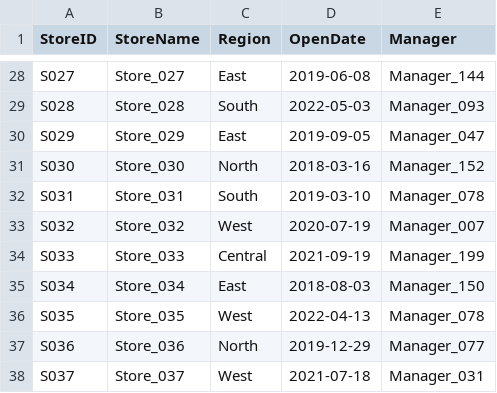
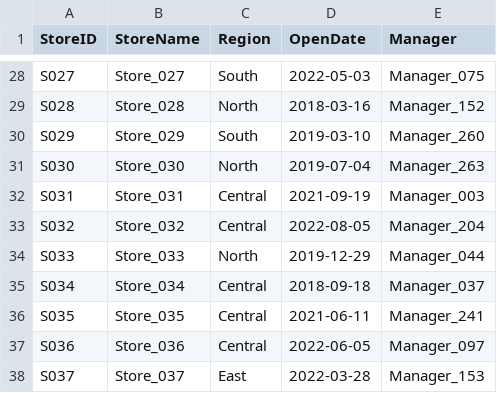
Before and after one commit to fff-yokubo/excelDif1, a CSV file: xlDif/complex_huge_sample/Stores.csv, drawn as a sheet; only a part is shown, gaps mark what is left out; the diff covers the shown part only; the diff names each change by its address in the sheet, - before the commit and + after, or states it on an @@ line.

```diff
--- a/xlDif/complex_huge_sample/Stores.csv
+++ b/xlDif/complex_huge_sample/Stores.csv
-C28 (Region): East
+C28 (Region): South
-D28 (OpenDate): 2019-06-08
+D28 (OpenDate): 2022-05-03
-E28 (Manager): Manager_144
+E28 (Manager): Manager_075
-C29 (Region): South
+C29 (Region): North
-D29 (OpenDate): 2022-05-03
+D29 (OpenDate): 2018-03-16
-E29 (Manager): Manager_093
+E29 (Manager): Manager_152
-C30 (Region): East
+C30 (Region): South
-D30 (OpenDate): 2019-09-05
+D30 (OpenDate): 2019-03-10
-E30 (Manager): Manager_047
+E30 (Manager): Manager_260
-D31 (OpenDate): 2018-03-16
+D31 (OpenDate): 2019-07-04
-E31 (Manager): Manager_152
+E31 (Manager): Manager_263
-C32 (Region): South
+C32 (Region): Central
-D32 (OpenDate): 2019-03-10
+D32 (OpenDate): 2021-09-19
-E32 (Manager): Manager_078
+E32 (Manager): Manager_003
-C33 (Region): West
+C33 (Region): Central
-D33 (OpenDate): 2020-07-19
+D33 (OpenDate): 2022-08-05
-E33 (Manager): Manager_007
+E33 (Manager): Manager_204
-C34 (Region): Central
+C34 (Region): North
-D34 (OpenDate): 2021-09-19
+D34 (OpenDate): 2019-12-29
-E34 (Manager): Manager_199
+E34 (Manager): Manager_044
-C35 (Region): East
+C35 (Region): Central
-D35 (OpenDate): 2018-08-03
+D35 (OpenDate): 2018-09-18
-E35 (Manager): Manager_150
+E35 (Manager): Manager_037
-C36 (Region): West
+C36 (Region): Central
-D36 (OpenDate): 2022-04-13
+D36 (OpenDate): 2021-06-11
-E36 (Manager): Manager_078
+E36 (Manager): Manager_241
-C37 (Region): North
+C37 (Region): Central
-D37 (OpenDate): 2019-12-29
+D37 (OpenDate): 2022-06-05
-E37 (Manager): Manager_077
+E37 (Manager): Manager_097
-C38 (Region): West
+C38 (Region): East
-D38 (OpenDate): 2021-07-18
+D38 (OpenDate): 2022-03-28
-E38 (Manager): Manager_031
+E38 (Manager): Manager_153
```
Also changed, not shown: 100 edited cells elsewhere in this file, xlDif/complex_huge_sample/Employees.csv, xlDif/complex_huge_sample/MonthlySummary.csv, 7 other files.
